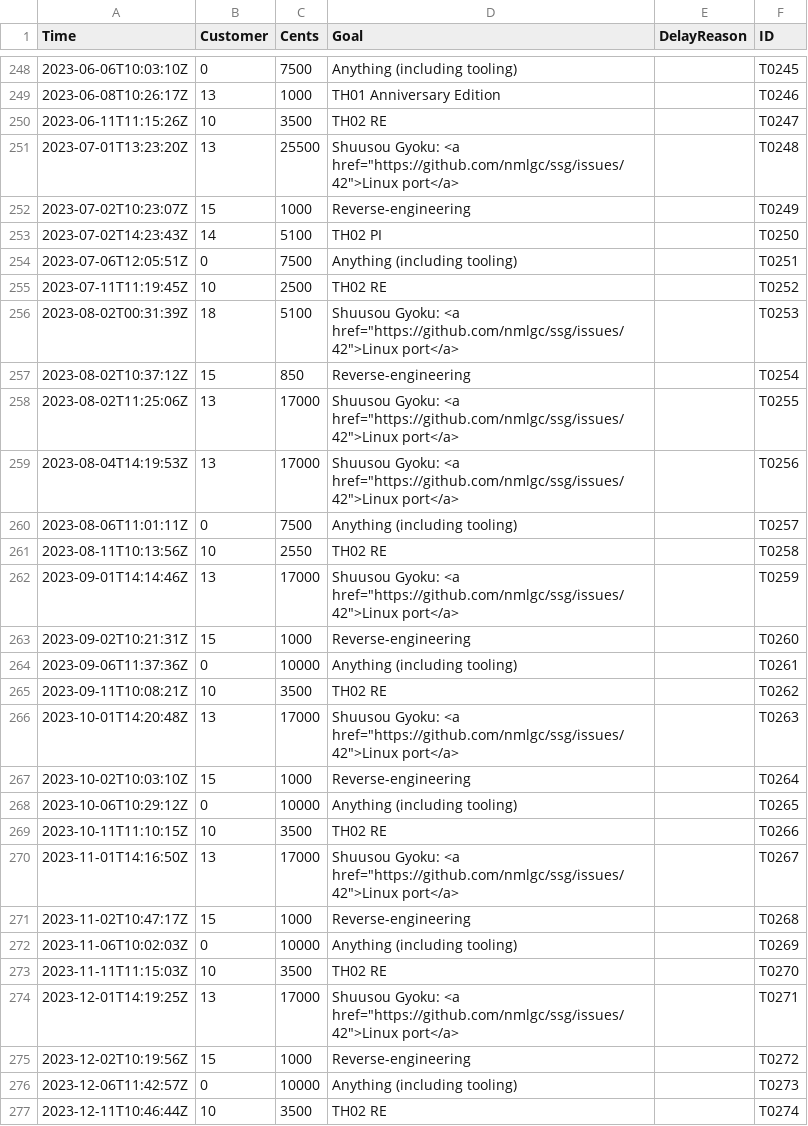
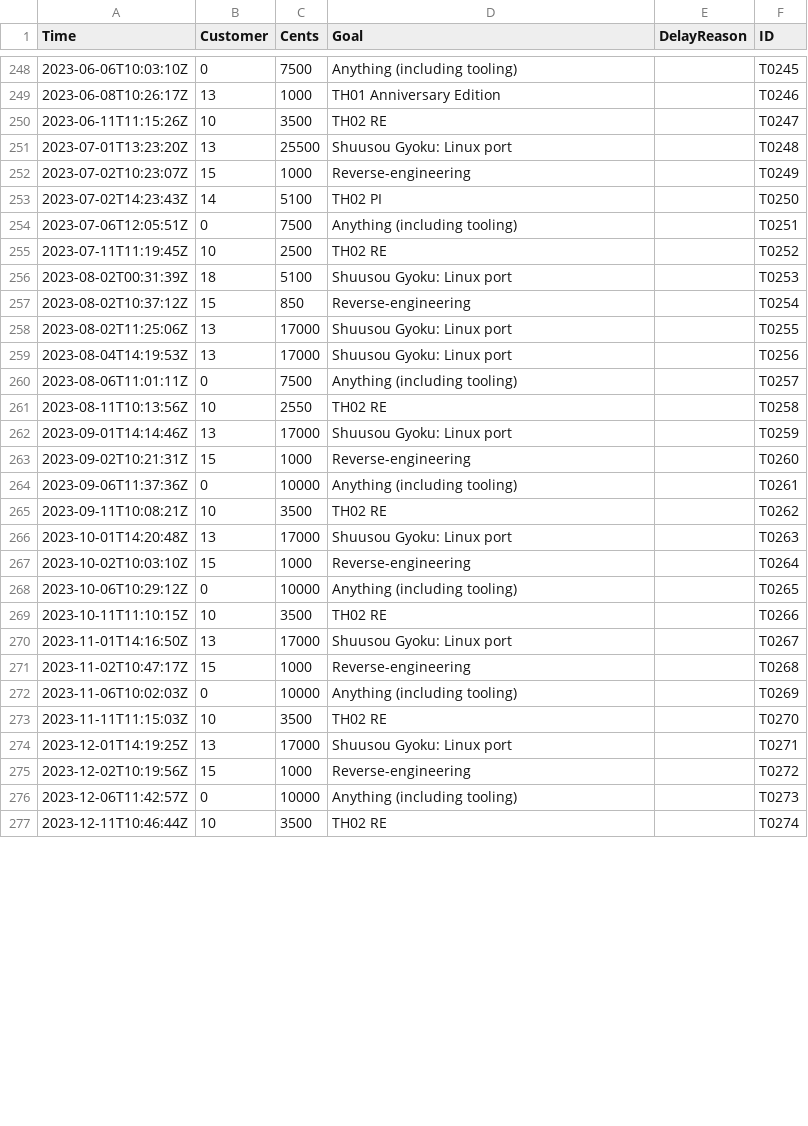
Before and after one commit to nmlgc/rec98.nmlgc.net, a TSV file: db/transactions.tsv, drawn as a sheet; only a part is shown, gaps mark what is left out; the diff covers the shown part only.

Commit message:
[🚚] Deliver M0003 and P0299-P0303 (Shuusou Gyoku Linux port + AUR/Flatpak)
Summary: https://rec98.nmlgc.net/blog/2025-01-19

Funded by Ember2528 and Arandui.

```diff
--- a/db/transactions.tsv
+++ b/db/transactions.tsv
@@ -250,3 +250,3 @@ Time	Customer	Cents	Goal	DelayReason	ID
 2023-06-11T11:15:26Z	10	3500	TH02 RE		T0247
-2023-07-01T13:23:20Z	13	25500	Shuusou Gyoku: <a href="https://github.com/nmlgc/ssg/issues/42">Linux port</a>		T0248
+2023-07-01T13:23:20Z	13	25500	Shuusou Gyoku: Linux port		T0248
 2023-07-02T10:23:07Z	15	1000	Reverse-engineering		T0249
@@ -255,9 +255,9 @@ Time	Customer	Cents	Goal	DelayReason	ID
 2023-07-11T11:19:45Z	10	2500	TH02 RE		T0252
-2023-08-02T00:31:39Z	18	5100	Shuusou Gyoku: <a href="https://github.com/nmlgc/ssg/issues/42">Linux port</a>		T0253
+2023-08-02T00:31:39Z	18	5100	Shuusou Gyoku: Linux port		T0253
 2023-08-02T10:37:12Z	15	850	Reverse-engineering		T0254
-2023-08-02T11:25:06Z	13	17000	Shuusou Gyoku: <a href="https://github.com/nmlgc/ssg/issues/42">Linux port</a>		T0255
-2023-08-04T14:19:53Z	13	17000	Shuusou Gyoku: <a href="https://github.com/nmlgc/ssg/issues/42">Linux port</a>		T0256
+2023-08-02T11:25:06Z	13	17000	Shuusou Gyoku: Linux port		T0255
+2023-08-04T14:19:53Z	13	17000	Shuusou Gyoku: Linux port		T0256
 2023-08-06T11:01:11Z	0	7500	Anything (including tooling)		T0257
 2023-08-11T10:13:56Z	10	2550	TH02 RE		T0258
-2023-09-01T14:14:46Z	13	17000	Shuusou Gyoku: <a href="https://github.com/nmlgc/ssg/issues/42">Linux port</a>		T0259
+2023-09-01T14:14:46Z	13	17000	Shuusou Gyoku: Linux port		T0259
 2023-09-02T10:21:31Z	15	1000	Reverse-engineering		T0260
@@ -265,3 +265,3 @@ Time	Customer	Cents	Goal	DelayReason	ID
 2023-09-11T10:08:21Z	10	3500	TH02 RE		T0262
-2023-10-01T14:20:48Z	13	17000	Shuusou Gyoku: <a href="https://github.com/nmlgc/ssg/issues/42">Linux port</a>		T0263
+2023-10-01T14:20:48Z	13	17000	Shuusou Gyoku: Linux port		T0263
 2023-10-02T10:03:10Z	15	1000	Reverse-engineering		T0264
@@ -269,3 +269,3 @@ Time	Customer	Cents	Goal	DelayReason	ID
 2023-10-11T11:10:15Z	10	3500	TH02 RE		T0266
-2023-11-01T14:16:50Z	13	17000	Shuusou Gyoku: <a href="https://github.com/nmlgc/ssg/issues/42">Linux port</a>		T0267
+2023-11-01T14:16:50Z	13	17000	Shuusou Gyoku: Linux port		T0267
 2023-11-02T10:47:17Z	15	1000	Reverse-engineering		T0268
@@ -273,3 +273,3 @@ Time	Customer	Cents	Goal	DelayReason	ID
 2023-11-11T11:15:03Z	10	3500	TH02 RE		T0270
-2023-12-01T14:19:25Z	13	17000	Shuusou Gyoku: <a href="https://github.com/nmlgc/ssg/issues/42">Linux port</a>		T0271
+2023-12-01T14:19:25Z	13	17000	Shuusou Gyoku: Linux port		T0271
 2023-12-02T10:19:56Z	15	1000	Reverse-engineering		T0272
```
Also changed, not shown: 1 added row and 20 edited cells elsewhere in this file, db/blog_tags.tsv, db/pushes.tsv, 22 other files.
